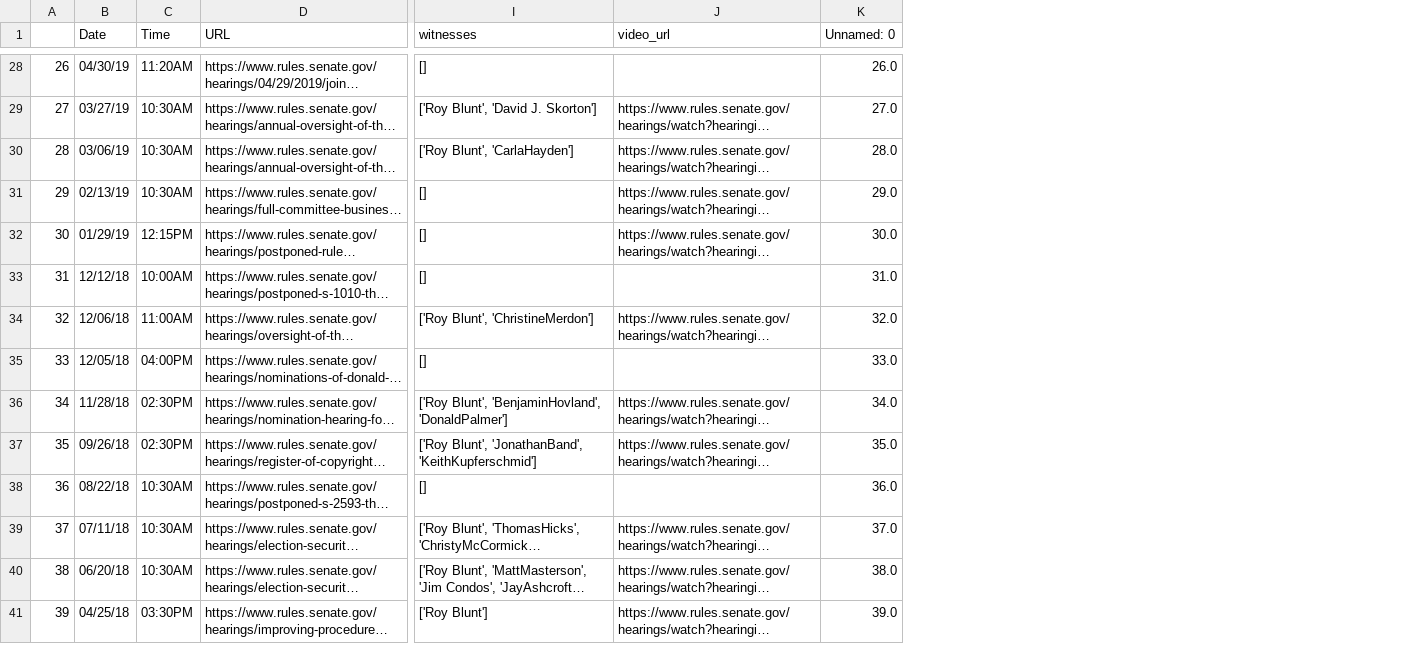
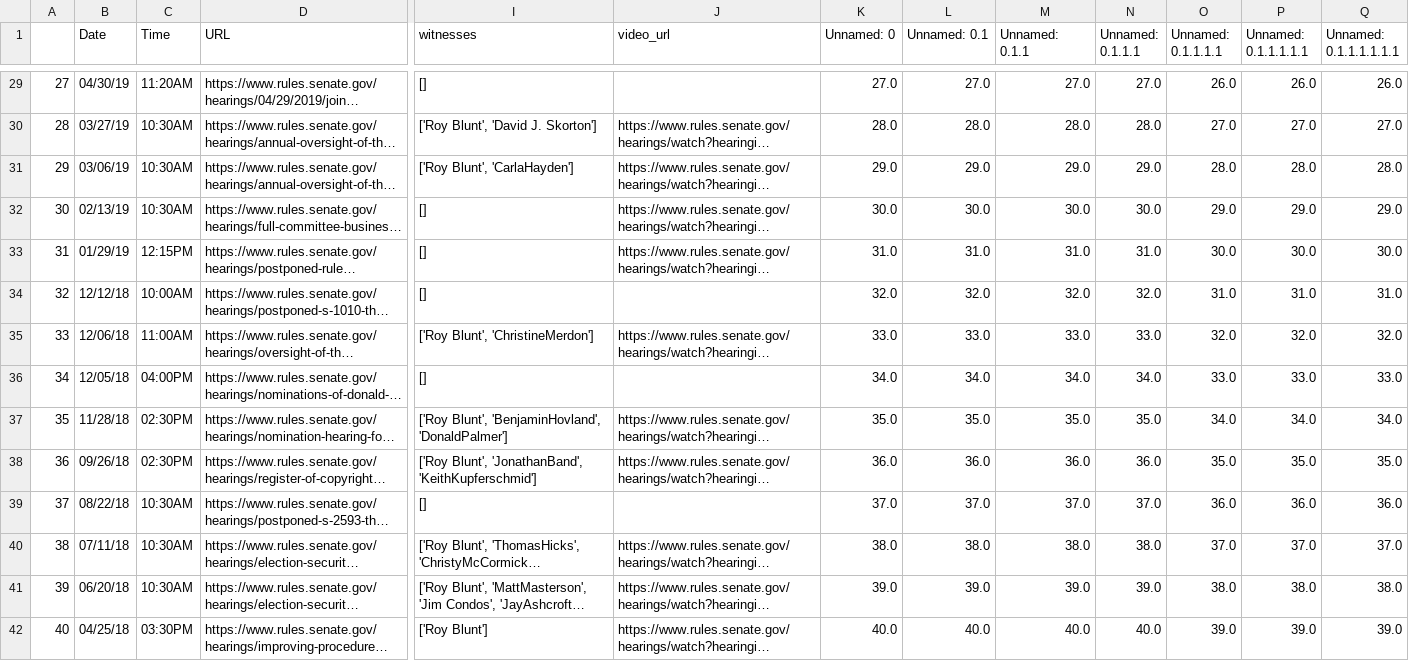
Before and after one commit to Leschonander/SenateVideoScraper, a CSV file: SenateVideoFiles/Rules.csv, drawn as a sheet; only a part is shown, gaps mark what is left out; long unchanged cells end in …; addresses are those after the commit; the diff covers the shown part only; the diff names each change by its address in the sheet, - before the commit and + after, or states it on an @@ line.

```diff
--- a/SenateVideoFiles/Rules.csv
+++ b/SenateVideoFiles/Rules.csv
+column L (Unnamed: 0.1), rows 29-42: 27.0 | 28.0 | 29.0 | 30.0 | 31.0 | 32.0 | 33.0 | 34.0 | 35.0 | 36.0 | 37.0 | 38.0 | 39.0 | 40.0
+column M (Unnamed: 0.1.1), rows 29-42: 27.0 | 28.0 | 29.0 | 30.0 | 31.0 | 32.0 | 33.0 | 34.0 | 35.0 | 36.0 | 37.0 | 38.0 | 39.0 | 40.0
+column N (Unnamed: 0.1.1.1), rows 29-42: 27.0 | 28.0 | 29.0 | 30.0 | 31.0 | 32.0 | 33.0 | 34.0 | 35.0 | 36.0 | 37.0 | 38.0 | 39.0 | 40.0
+column O (Unnamed: 0.1.1.1.1), rows 29-42: 26.0 | 27.0 | 28.0 | 29.0 | 30.0 | 31.0 | 32.0 | 33.0 | 34.0 | 35.0 | 36.0 | 37.0 | 38.0 | 39.0
+column P (Unnamed: 0.1.1.1.1.1), rows 29-42: 26.0 | 27.0 | 28.0 | 29.0 | 30.0 | 31.0 | 32.0 | 33.0 | 34.0 | 35.0 | 36.0 | 37.0 | 38.0 | 39.0
+column Q (Unnamed: 0.1.1.1.1.1.1), rows 29-42: 26.0 | 27.0 | 28.0 | 29.0 | 30.0 | 31.0 | 32.0 | 33.0 | 34.0 | 35.0 | 36.0 | 37.0 | 38.0 | 39.0
@@ column A renumbered from row 3 down @@
-K29 (Unnamed: 0): 26.0
+K29 (Unnamed: 0): 27.0
-K30 (Unnamed: 0): 27.0
+K30 (Unnamed: 0): 28.0
-K31 (Unnamed: 0): 28.0
+K31 (Unnamed: 0): 29.0
-K32 (Unnamed: 0): 29.0
+K32 (Unnamed: 0): 30.0
-K33 (Unnamed: 0): 30.0
+K33 (Unnamed: 0): 31.0
-K34 (Unnamed: 0): 31.0
+K34 (Unnamed: 0): 32.0
-K35 (Unnamed: 0): 32.0
+K35 (Unnamed: 0): 33.0
-K36 (Unnamed: 0): 33.0
+K36 (Unnamed: 0): 34.0
-K37 (Unnamed: 0): 34.0
+K37 (Unnamed: 0): 35.0
-K38 (Unnamed: 0): 35.0
+K38 (Unnamed: 0): 36.0
-K39 (Unnamed: 0): 36.0
+K39 (Unnamed: 0): 37.0
-K40 (Unnamed: 0): 37.0
+K40 (Unnamed: 0): 38.0
-K41 (Unnamed: 0): 38.0
+K41 (Unnamed: 0): 39.0
-K42 (Unnamed: 0): 39.0
+K42 (Unnamed: 0): 40.0
```
Also changed, not shown: 1 added row and 143 edited cells elsewhere in this file, SenateVideoFiles/JEC.csv, SenateVideoFiles/SBC.csv, 36 other files.
